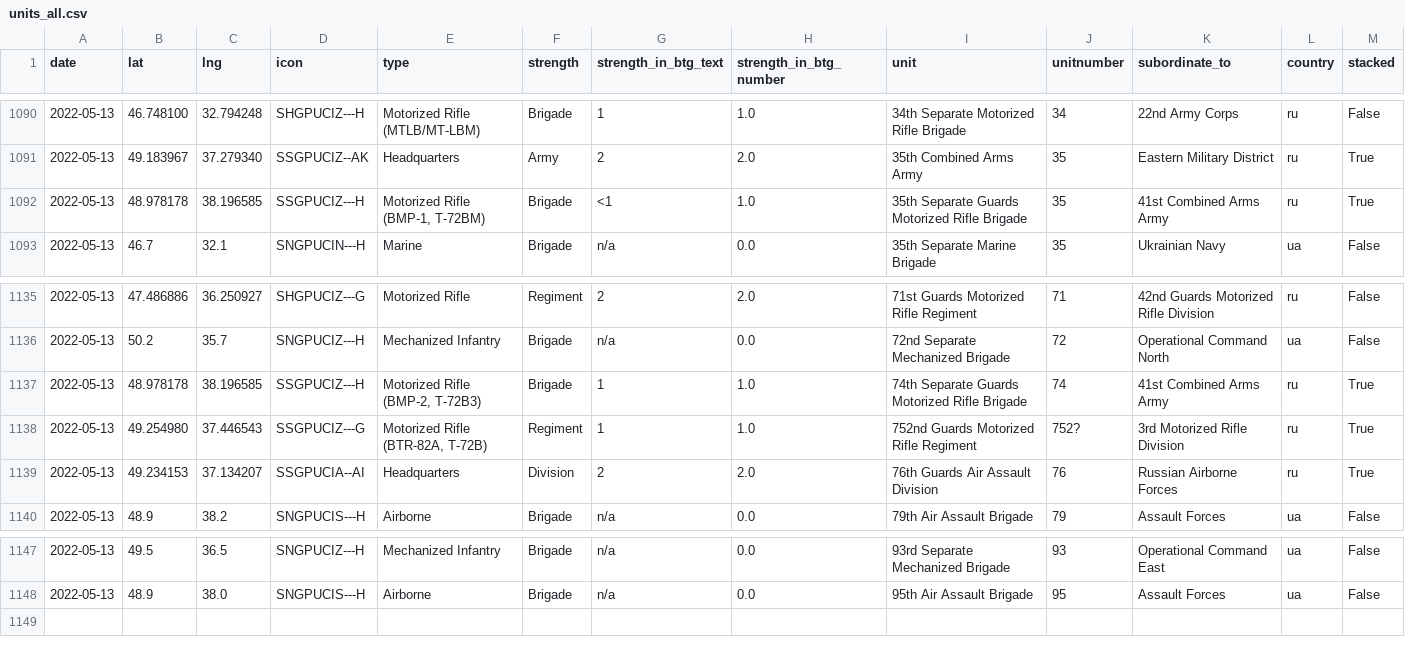
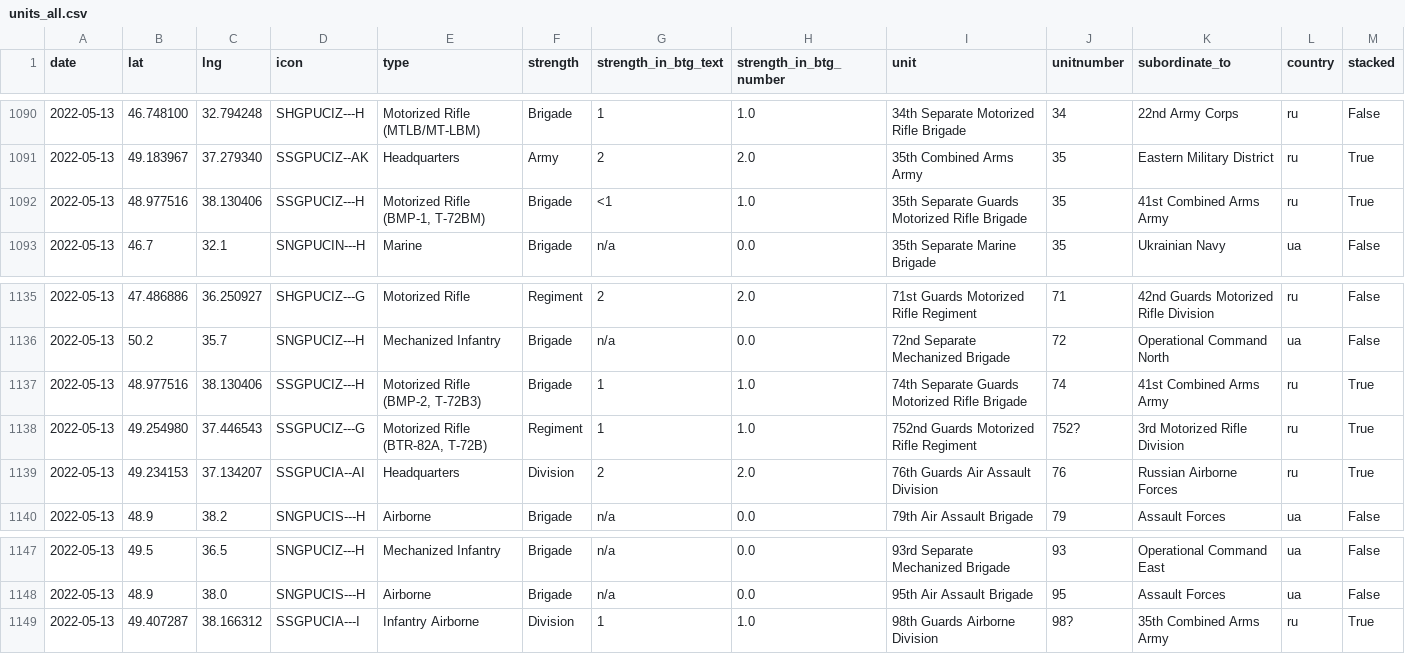
Before and after one commit to simonhuwiler/uawardata, a CSV file: data/csv/units_all.csv, drawn as a sheet; only a part is shown, gaps mark what is left out.

```diff
--- a/data/csv/units_all.csv
+++ b/data/csv/units_all.csv
@@ -1091,3 +1091,3 @@ date,lat,lng,icon,type,strength,strength_in_btg_text,strength_in_btg_number,unit
 2022-05-13,49.183967,37.279340,SSGPUCIZ--AK,Headquarters,Army,2,2.0,35th Combined Arms Army,35,Eastern Military District,ru,True
-2022-05-13,48.978178,38.196585,SSGPUCIZ---H,"Motorized Rifle (BMP-1, T-72BM)",Brigade,<1,1.0,35th Separate Guards Motorized Rifle Brigade,35,41st Combined Arms Army,ru,True
+2022-05-13,48.977516,38.130406,SSGPUCIZ---H,"Motorized Rifle (BMP-1, T-72BM)",Brigade,<1,1.0,35th Separate Guards Motorized Rifle Brigade,35,41st Combined Arms Army,ru,True
 2022-05-13,46.7,32.1,SNGPUCIN---H,Marine,Brigade,n/a,0.0,35th Separate Marine Brigade,35,Ukrainian Navy,ua,False
@@ -1136,3 +1136,3 @@ date,lat,lng,icon,type,strength,strength_in_btg_text,strength_in_btg_number,unit
 2022-05-13,50.2,35.7,SNGPUCIZ---H,Mechanized Infantry,Brigade,n/a,0.0,72nd Separate Mechanized Brigade,72,Operational Command North,ua,False
-2022-05-13,48.978178,38.196585,SSGPUCIZ---H,"Motorized Rifle (BMP-2, T-72B3)",Brigade,1,1.0,74th Separate Guards Motorized Rifle Brigade,74,41st Combined Arms Army,ru,True
+2022-05-13,48.977516,38.130406,SSGPUCIZ---H,"Motorized Rifle (BMP-2, T-72B3)",Brigade,1,1.0,74th Separate Guards Motorized Rifle Brigade,74,41st Combined Arms Army,ru,True
 2022-05-13,49.254980,37.446543,SSGPUCIZ---G,"Motorized Rifle (BTR-82A, T-72B)",Regiment,1,1.0,752nd Guards Motorized Rifle Regiment,752?,3rd Motorized Rifle Division,ru,True
@@ -1148 +1148,2 @@ date,lat,lng,icon,type,strength,strength_in_btg_text,strength_in_btg_number,unit
 2022-05-13,48.9,38.0,SNGPUCIS---H,Airborne,Brigade,n/a,0.0,95th Air Assault Brigade,95,Assault Forces,ua,False
+2022-05-13,49.407287,38.166312,SSGPUCIA---I,Infantry Airborne,Division,1,1.0,98th Guards Airborne Division,98?,35th Combined Arms Army,ru,True
```
Also changed, not shown: data/csv/units_current.csv, 2 other files.
